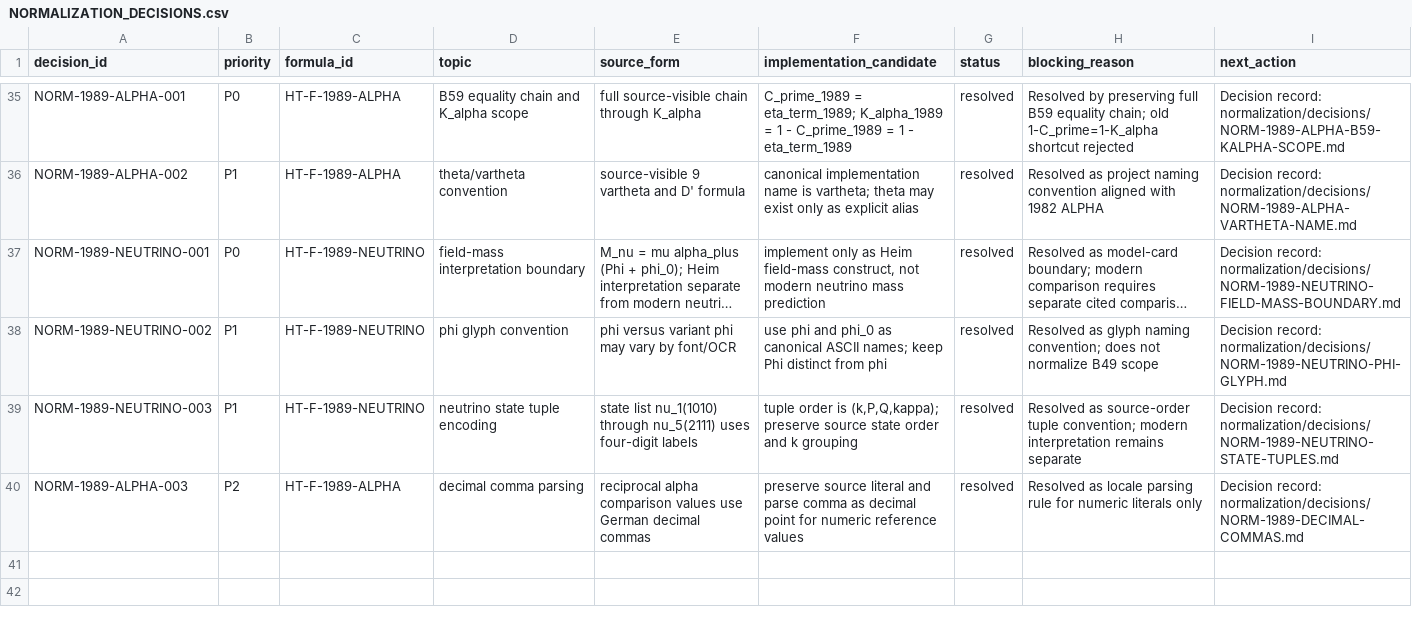
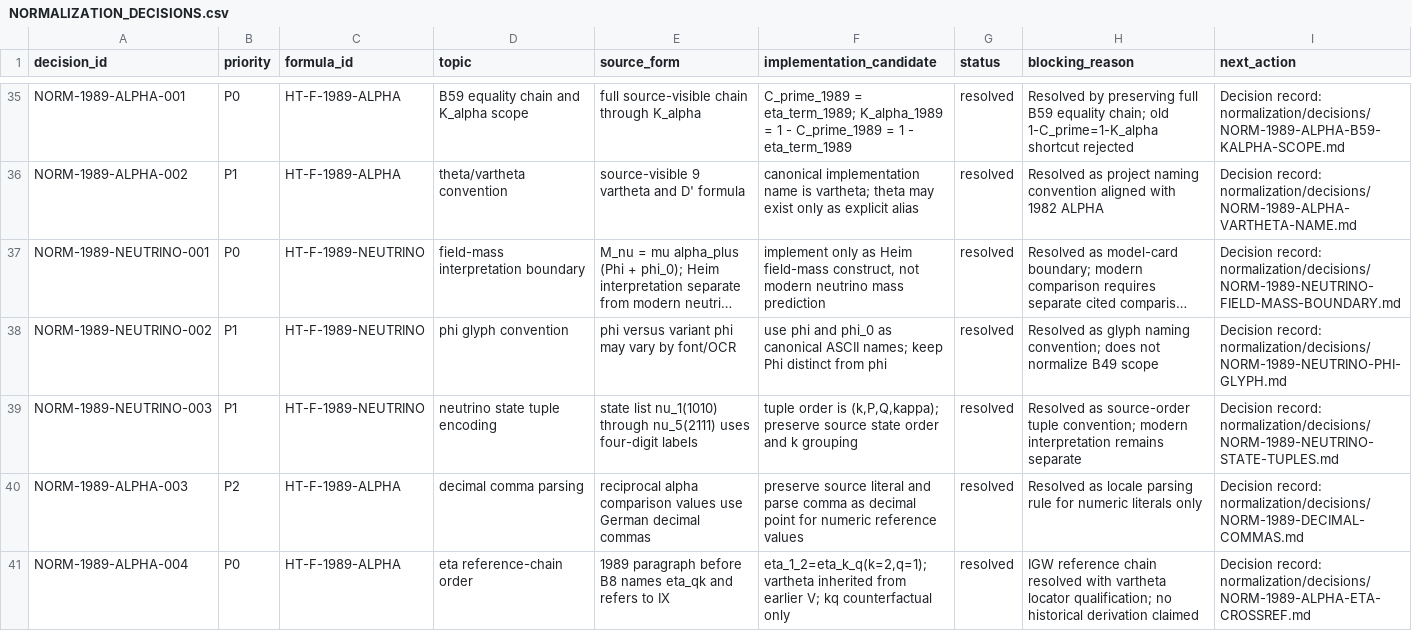
Before and after one commit to DASAElektronik/Heim_Theorie, a CSV file: 04_reconstruction/formula_library/normalization/NORMALIZATION_DECISIONS.csv, drawn as a sheet; only a part is shown, gaps mark what is left out; long unchanged cells end in …; the diff covers the shown part only.

Commit message:
Complete audited alpha findings and recovery handoff

```diff
--- a/04_reconstruction/formula_library/normalization/NORMALIZATION_DECISIONS.csv
+++ b/04_reconstruction/formula_library/normalization/NORMALIZATION_DECISIONS.csv
@@ -40 +40,2 @@ NORM-1989-NEUTRINO-003,P1,HT-F-1989-NEUTRINO,neutrino state tuple encoding,"stat
 NORM-1989-ALPHA-003,P2,HT-F-1989-ALPHA,decimal comma parsing,"reciprocal alpha comparison values use German decimal commas","preserve source literal and parse comma as decimal point for numeric reference values",resolved,"Resolved as locale parsing rule for numeric literals only","Decision record: normalization/decisions/NORM-1989-DECIMAL-COMMAS.md"
+NORM-1989-ALPHA-004,P0,HT-F-1989-ALPHA,eta reference-chain order,"1989 paragraph before B8 names eta_qk and refers to IX","eta_1_2=eta_k_q(k=2,q=1); vartheta inherited from earlier V; kq counterfactual only",resolved,"IGW reference chain resolved with vartheta locator qualification; no historical derivation claimed","Decision record: normalization/decisions/NORM-1989-ALPHA-ETA-CROSSREF.md"
```
Also changed, not shown: 1 added row and 5 edited cells elsewhere in this file, 04_reconstruction/formula_library/formula_catalog.csv, 04_reconstruction/formula_library/symbols/symbol_register.csv, 24 other files.
